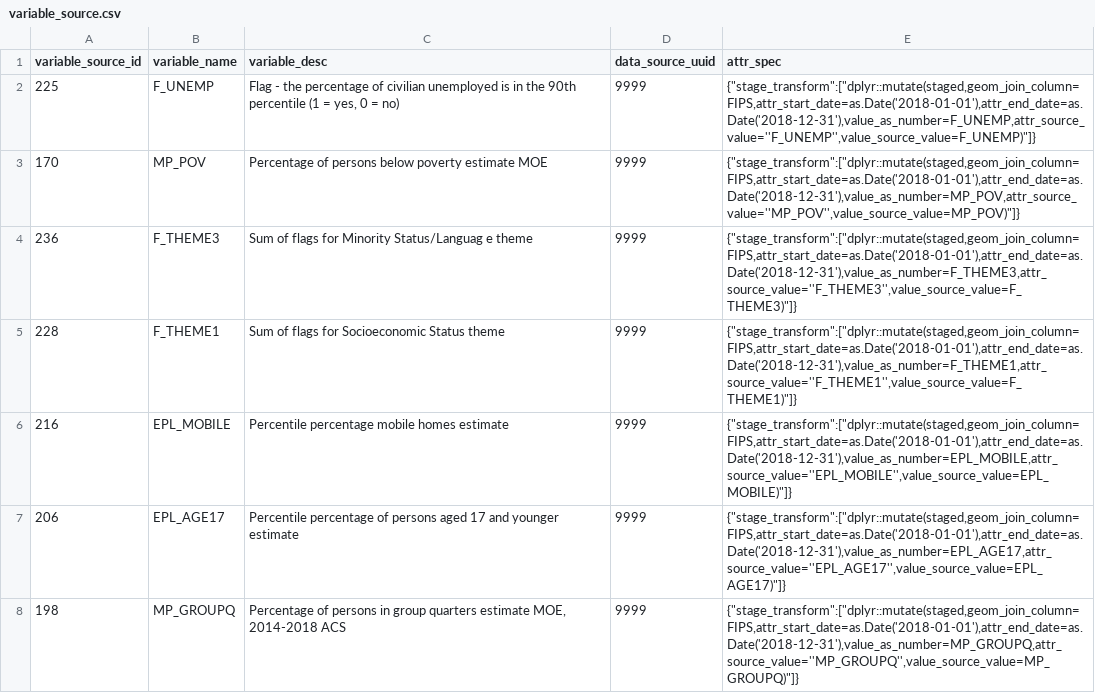
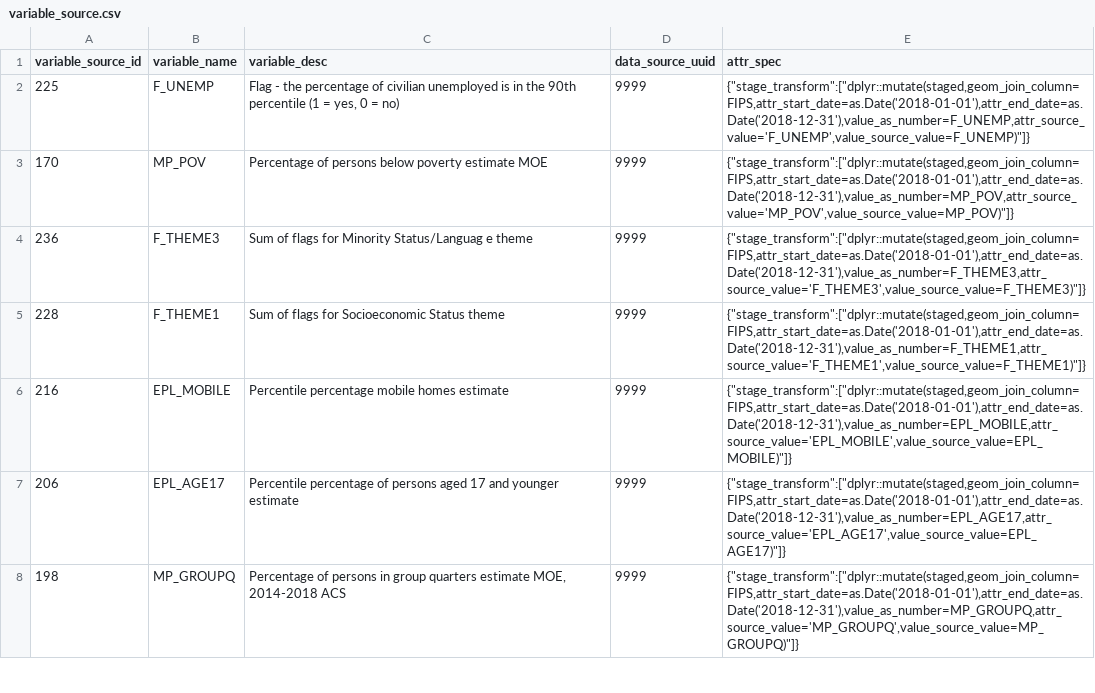
Before and after one commit to OHDSI/GIS, a CSV file: inst/csv/variable_source.csv, drawn as a sheet; only a part is shown; the diff covers the shown part only.

```diff
--- a/inst/csv/variable_source.csv
+++ b/inst/csv/variable_source.csv
@@ -2,7 +2,7 @@
-225,F_UNEMP,"Flag - the percentage of civilian unemployed is in the 90th percentile (1 = yes, 0 = no)",9999,"{""stage_transform"":[""dplyr::mutate(staged,geom_join_column=FIPS,attr_start_date=as.Date('2018-01-01'),attr_end_date=as.Date('2018-12-31'),value_as_number=F_UNEMP,attr_source_value=''F_UNEMP'',value_source_value=F_UNEMP)""]}"
-170,MP_POV,Percentage of persons below poverty estimate MOE,9999,"{""stage_transform"":[""dplyr::mutate(staged,geom_join_column=FIPS,attr_start_date=as.Date('2018-01-01'),attr_end_date=as.Date('2018-12-31'),value_as_number=MP_POV,attr_source_value=''MP_POV'',value_source_value=MP_POV)""]}"
-236,F_THEME3,Sum of flags for Minority Status/Languag e theme,9999,"{""stage_transform"":[""dplyr::mutate(staged,geom_join_column=FIPS,attr_start_date=as.Date('2018-01-01'),attr_end_date=as.Date('2018-12-31'),value_as_number=F_THEME3,attr_source_value=''F_THEME3'',value_source_value=F_THEME3)""]}"
-228,F_THEME1,Sum of flags for Socioeconomic Status theme,9999,"{""stage_transform"":[""dplyr::mutate(staged,geom_join_column=FIPS,attr_start_date=as.Date('2018-01-01'),attr_end_date=as.Date('2018-12-31'),value_as_number=F_THEME1,attr_source_value=''F_THEME1'',value_source_value=F_THEME1)""]}"
-216,EPL_MOBILE,Percentile percentage mobile homes estimate,9999,"{""stage_transform"":[""dplyr::mutate(staged,geom_join_column=FIPS,attr_start_date=as.Date('2018-01-01'),attr_end_date=as.Date('2018-12-31'),value_as_number=EPL_MOBILE,attr_source_value=''EPL_MOBILE'',value_source_value=EPL_MOBILE)""]}"
-206,EPL_AGE17,Percentile percentage of persons aged 17 and younger estimate,9999,"{""stage_transform"":[""dplyr::mutate(staged,geom_join_column=FIPS,attr_start_date=as.Date('2018-01-01'),attr_end_date=as.Date('2018-12-31'),value_as_number=EPL_AGE17,attr_source_value=''EPL_AGE17'',value_source_value=EPL_AGE17)""]}"
-198,MP_GROUPQ,"Percentage of persons in group quarters estimate MOE, 2014-2018 ACS",9999,"{""stage_transform"":[""dplyr::mutate(staged,geom_join_column=FIPS,attr_start_date=as.Date('2018-01-01'),attr_end_date=as.Date('2018-12-31'),value_as_number=MP_GROUPQ,attr_source_value=''MP_GROUPQ'',value_source_value=MP_GROUPQ)""]}"
+225,F_UNEMP,"Flag - the percentage of civilian unemployed is in the 90th percentile (1 = yes, 0 = no)",9999,"{""stage_transform"":[""dplyr::mutate(staged,geom_join_column=FIPS,attr_start_date=as.Date('2018-01-01'),attr_end_date=as.Date('2018-12-31'),value_as_number=F_UNEMP,attr_source_value='F_UNEMP',value_source_value=F_UNEMP)""]}"
+170,MP_POV,Percentage of persons below poverty estimate MOE,9999,"{""stage_transform"":[""dplyr::mutate(staged,geom_join_column=FIPS,attr_start_date=as.Date('2018-01-01'),attr_end_date=as.Date('2018-12-31'),value_as_number=MP_POV,attr_source_value='MP_POV',value_source_value=MP_POV)""]}"
+236,F_THEME3,Sum of flags for Minority Status/Languag e theme,9999,"{""stage_transform"":[""dplyr::mutate(staged,geom_join_column=FIPS,attr_start_date=as.Date('2018-01-01'),attr_end_date=as.Date('2018-12-31'),value_as_number=F_THEME3,attr_source_value='F_THEME3',value_source_value=F_THEME3)""]}"
+228,F_THEME1,Sum of flags for Socioeconomic Status theme,9999,"{""stage_transform"":[""dplyr::mutate(staged,geom_join_column=FIPS,attr_start_date=as.Date('2018-01-01'),attr_end_date=as.Date('2018-12-31'),value_as_number=F_THEME1,attr_source_value='F_THEME1',value_source_value=F_THEME1)""]}"
+216,EPL_MOBILE,Percentile percentage mobile homes estimate,9999,"{""stage_transform"":[""dplyr::mutate(staged,geom_join_column=FIPS,attr_start_date=as.Date('2018-01-01'),attr_end_date=as.Date('2018-12-31'),value_as_number=EPL_MOBILE,attr_source_value='EPL_MOBILE',value_source_value=EPL_MOBILE)""]}"
+206,EPL_AGE17,Percentile percentage of persons aged 17 and younger estimate,9999,"{""stage_transform"":[""dplyr::mutate(staged,geom_join_column=FIPS,attr_start_date=as.Date('2018-01-01'),attr_end_date=as.Date('2018-12-31'),value_as_number=EPL_AGE17,attr_source_value='EPL_AGE17',value_source_value=EPL_AGE17)""]}"
+198,MP_GROUPQ,"Percentage of persons in group quarters estimate MOE, 2014-2018 ACS",9999,"{""stage_transform"":[""dplyr::mutate(staged,geom_join_column=FIPS,attr_start_date=as.Date('2018-01-01'),attr_end_date=as.Date('2018-12-31'),value_as_number=MP_GROUPQ,attr_source_value='MP_GROUPQ',value_source_value=MP_GROUPQ)""]}"
```
Also changed, not shown: 110 edited cells elsewhere in this file, inst/csv/data_source.csv, 3 other files.
